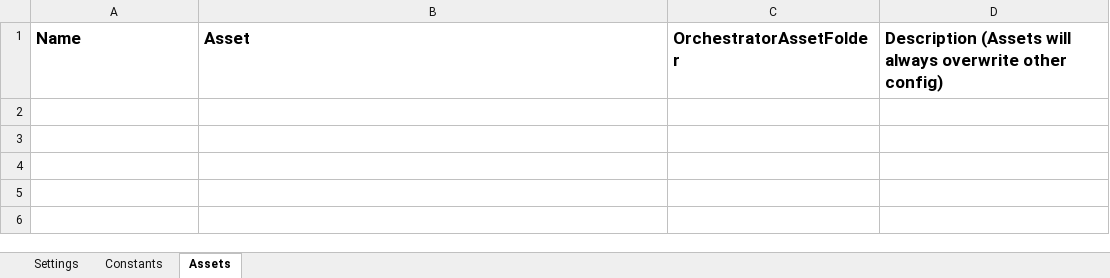
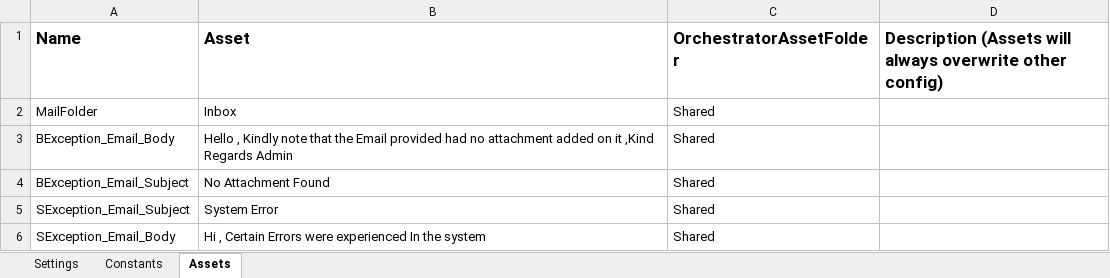
Before and after one commit to FreddieMwau/Onboarding_Email_Coordinator, an Excel workbook: Data/Config.xlsx, sheet Assets, drawn as a sheet; values as stored, in another font and other column widths than the file's, no borders; the diff names each change by its address in the sheet, - before the commit and + after, or states it on an @@ line.

```diff
--- a/Data/Config.xlsx (sheet Assets)
+++ b/Data/Config.xlsx (sheet Assets)
+row 2: MailFolder | Inbox | Shared
+row 3: BException_Email_Body | Hello , Kindly note that the Email provided had no attachment added on it ,Kind Regards Admin | Shared
+row 4: BException_Email_Subject | No Attachment Found | Shared
+row 5: SException_Email_Subject | System Error | Shared
+row 6: SException_Email_Body | Hi , Certain Errors were experienced In the system | Shared
```
Also changed, not shown: sheet Constants, 10 other files.
